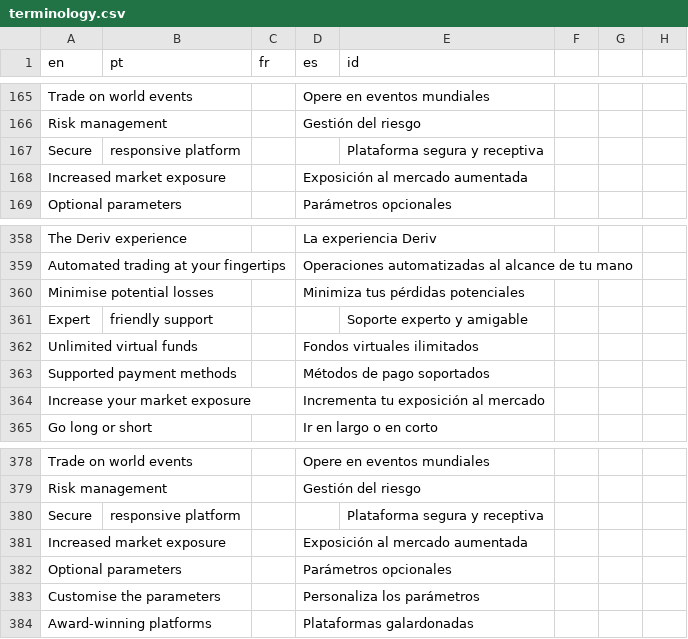
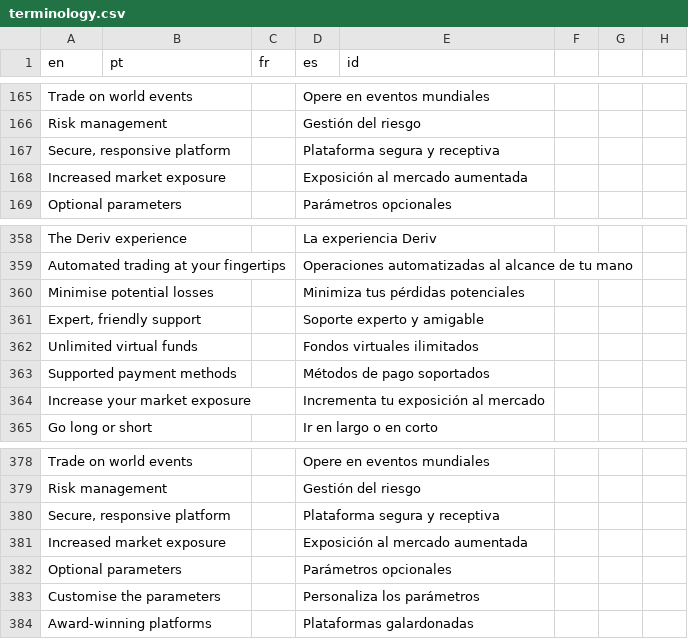
Before and after one commit to vishal-deriv/deriv-custom-terminology, a CSV file: terminology.csv, drawn as a sheet; only a part is shown, gaps mark what is left out; the diff covers the shown part only.

```diff
--- a/terminology.csv
+++ b/terminology.csv
@@ -167 +167 @@ Risk management,,,Gestión del riesgo,
-Secure, responsive platform,,,Plataforma segura y receptiva,
+"Secure, responsive platform","","","Plataforma segura y receptiva",""
@@ -361 +361 @@ Minimise potential losses,,,Minimiza tus pérdidas potenciales,
-Expert, friendly support,,,Soporte experto y amigable,
+"Expert, friendly support","","","Soporte experto y amigable",""
@@ -380 +380 @@ Risk management,,,Gestión del riesgo,
-Secure, responsive platform,,,Plataforma segura y receptiva,
+"Secure, responsive platform","","","Plataforma segura y receptiva",""
```
Also changed, not shown: 7 added rows and 7 removed rows elsewhere in this file.
